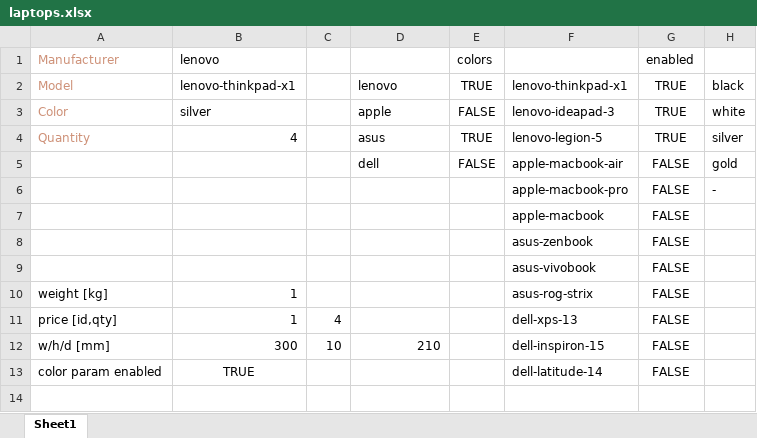
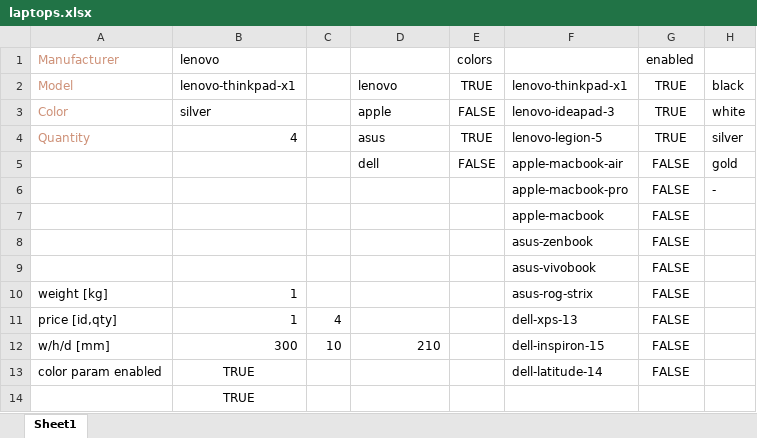
Before and after one commit to matmosci/hejx-boilerplate, an Excel workbook: app/data/products/laptops.xlsx, sheet Sheet1, drawn as a sheet; values as stored, in another font and other column widths than the file's, no borders; table styles not drawn; the diff names each change by its address in the sheet, - before the commit and + after, or states it on an @@ line.

Commit message:
refactor products service and related components

```diff
--- a/app/data/products/laptops.xlsx (sheet Sheet1)
+++ b/app/data/products/laptops.xlsx (sheet Sheet1)
+row 14:  | TRUE
```
Also changed, not shown: 7 other files.
